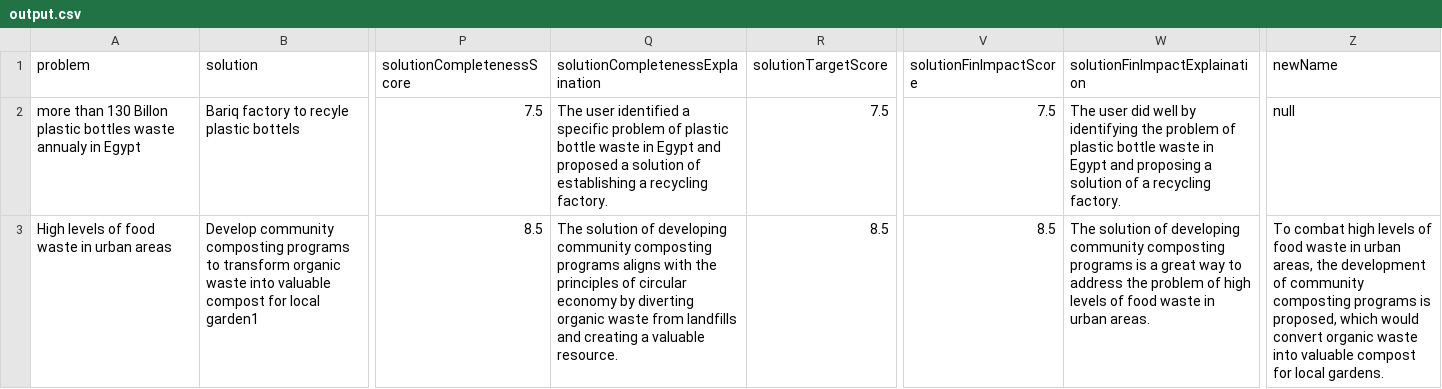
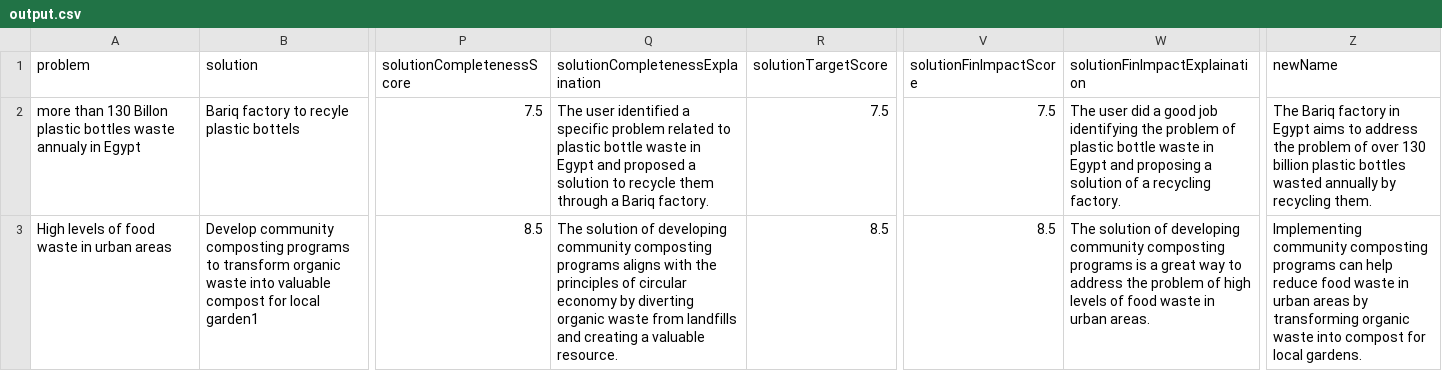
Before and after one commit to cyn900/AI-EarthHack, a CSV file: server/output.csv, drawn as a sheet; only a part is shown, gaps mark what is left out; the diff names each change by its address in the sheet, - before the commit and + after, or states it on an @@ line.

```diff
--- a/server/output.csv
+++ b/server/output.csv
-Q2 (solutionCompletenessExplaination): …specific problem of plastic bottle waste in Egypt and proposed a solution of establishing a recycling factory.
+Q2 (solutionCompletenessExplaination): …specific problem related to plastic bottle waste in Egypt and proposed a solution to recycle them through a Bariq factory.
-W2 (solutionFinImpactExplaination): …user did well by identifying the…
+W2 (solutionFinImpactExplaination): …user did a good job identifying the…
-Z2 (newName): null
+Z2 (newName): The Bariq factory in Egypt aims to address the problem of over 130 billion plastic bottles wasted annually by recycling them.
-Z3 (newName): To combat high levels of food waste in urban areas, the development of community composting programs is proposed, which would convert organic waste into valuable compost for…
+Z3 (newName): Implementing community composting programs can help reduce food waste in urban areas by transforming organic waste into compost for…
```
Also changed, not shown: 2 other files.
